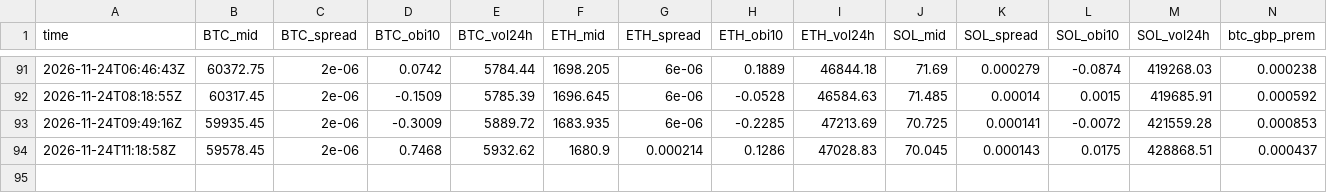
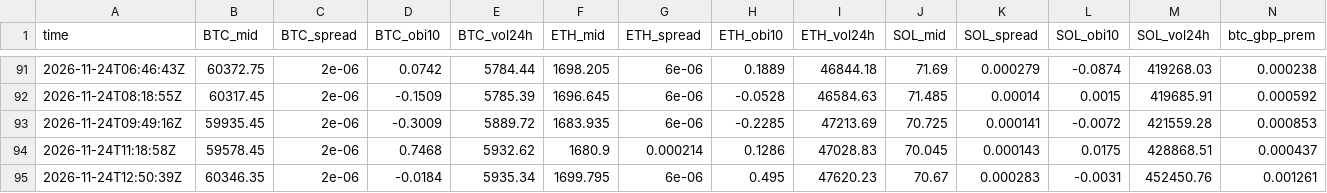
Before and after one commit to polyglyphanalytica/proptrade, a CSV file: data/features.csv, drawn as a sheet; only a part is shown, gaps mark what is left out.

```diff
--- a/data/features.csv
+++ b/data/features.csv
@@ -94 +94,2 @@ time,BTC_mid,BTC_spread,BTC_obi10,BTC_vol24h,ETH_mid,ETH_spread,ETH_obi10,ETH_vo
 2026-11-24T11:18:58Z,59578.45,2e-06,0.7468,5932.62,1680.9,0.000214,0.1286,47028.83,70.045,0.000143,0.0175,428868.51,0.000437
+2026-11-24T12:50:39Z,60346.35,2e-06,-0.0184,5935.34,1699.795,6e-06,0.495,47620.23,70.67,0.000283,-0.0031,452450.76,0.001261
```
Also changed, not shown: data/equity.csv, data/polymarket.csv, 3 other files.
